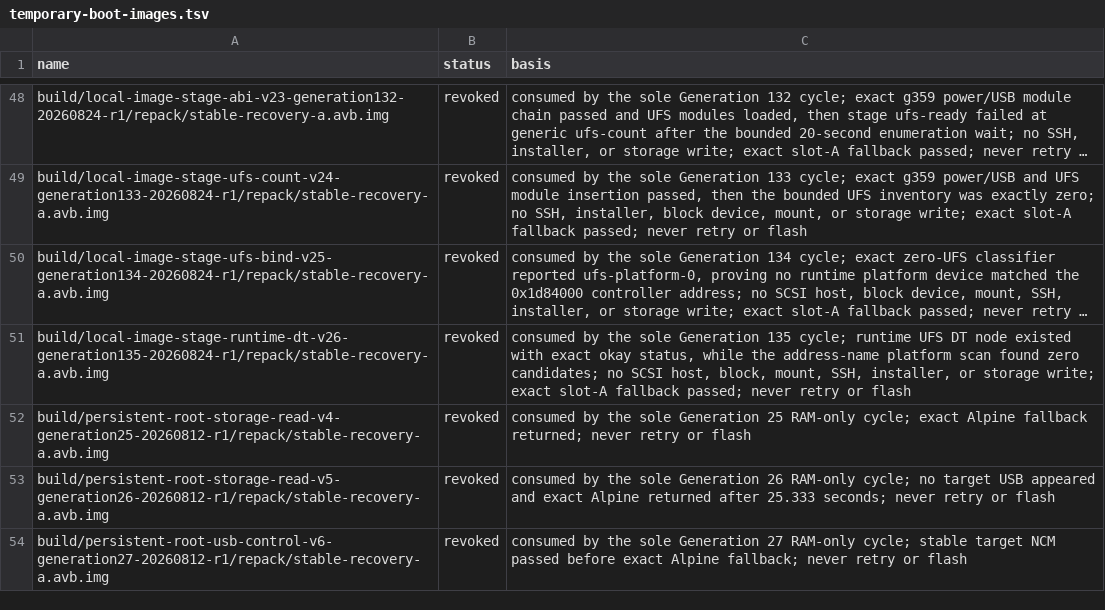
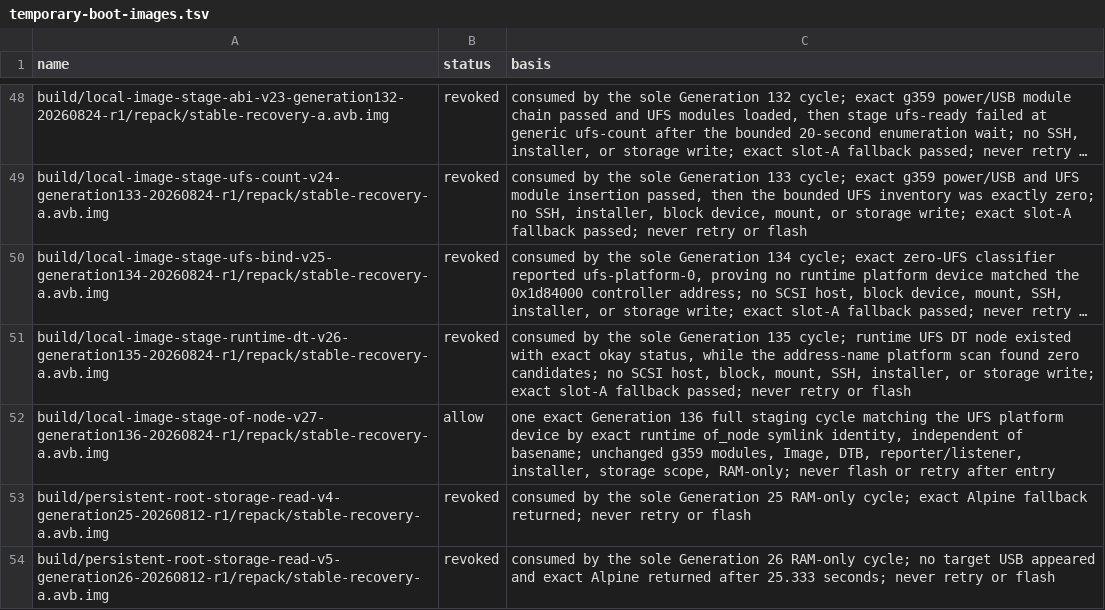
Before and after one commit to klimovich008/rog5-linux, a TSV file: manifests/temporary-boot-images.tsv, drawn as a sheet; only a part is shown, gaps mark what is left out; the shorter side is filled out with more unchanged rows; long unchanged cells end in …; the diff names each change by its address in the sheet, - before the commit and + after, or states it on an @@ line.

```diff
--- a/manifests/temporary-boot-images.tsv
+++ b/manifests/temporary-boot-images.tsv
+row 52: build/local-image-stage-of-node-v27-generation136-20260824-r1/repack/stable-recovery-a.avb.img | allow | one exact Generation 136 full staging cycle matching the UFS platform device by exact runtime of_node symlink identity, independent of basename; unchanged g359 modules, Image, DTB, reporter/listener, installer, storage scope, RAM-only; never flash or retry after entry
```
Also changed, not shown: manifests/artifacts.tsv, 11 other files.
